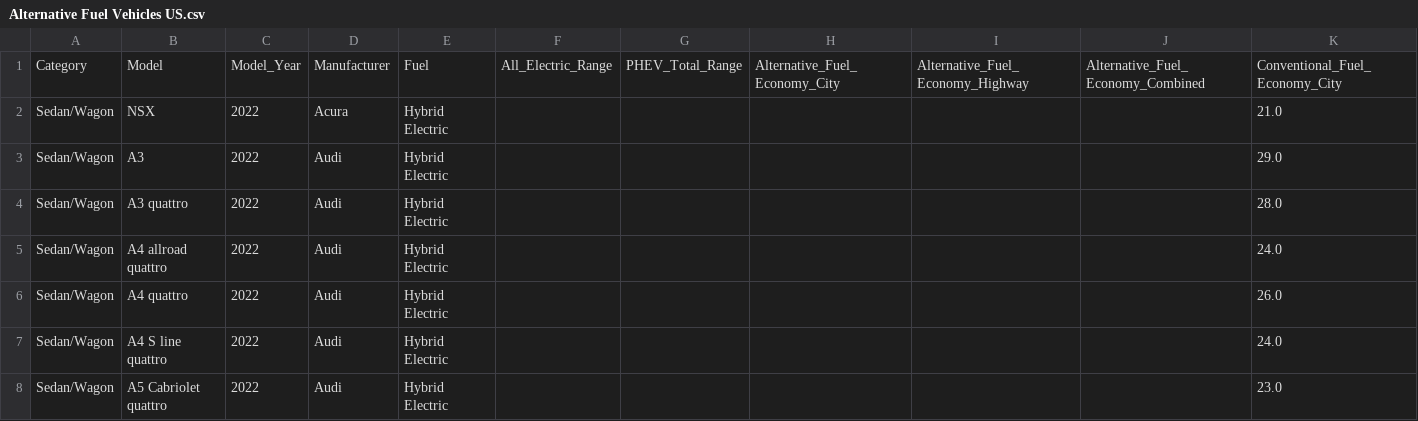
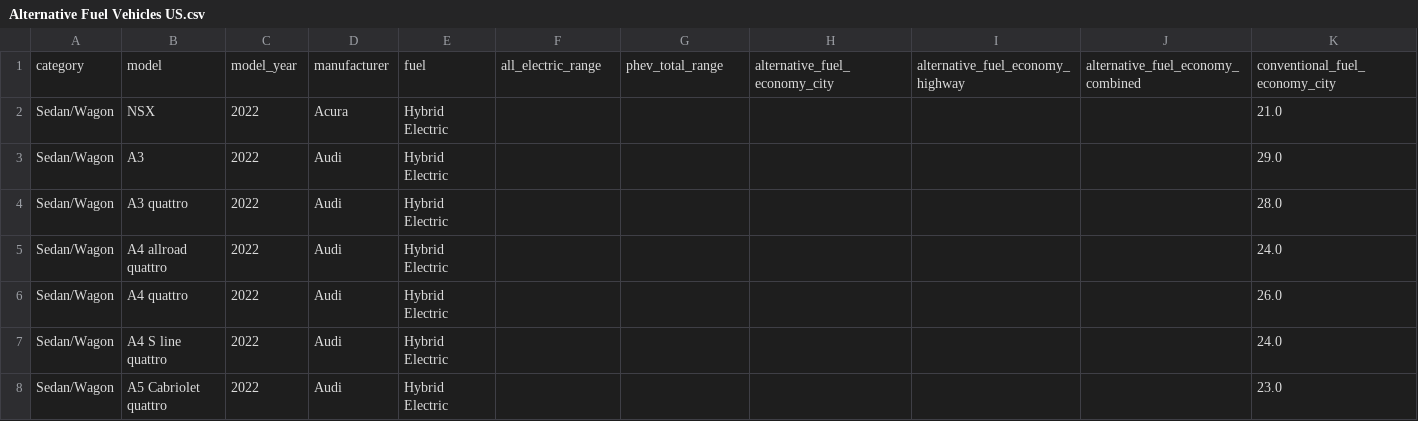
Before and after one commit to duwenxin99/EV-recommendation-chatbot, a CSV file: Alternative Fuel Vehicles US.csv, drawn as a sheet; only a part is shown; removed rows and columns are numbered as before the commit, all else as after; rows hold the shown columns only; the diff names each change by its address in the sheet, - before the commit and + after, or states it on an @@ line.

Commit message:
Update Alternative Fuel Vehicles US.csv

```diff
--- a/Alternative Fuel Vehicles US.csv
+++ b/Alternative Fuel Vehicles US.csv
-row 1: Category | Model | Model_Year | Manufacturer | Fuel | All_Electric_Range | PHEV_Total_Range | Alternative_Fuel_Economy_City | Alternative_Fuel_Economy_Highway | Alternative_Fuel_Economy_Combined | Conventional_Fuel_Economy_City
+row 1: category | model | model_year | manufacturer | fuel | all_electric_range | phev_total_range | alternative_fuel_economy_city | alternative_fuel_economy_highway | alternative_fuel_economy_combined | conventional_fuel_economy_city
```
